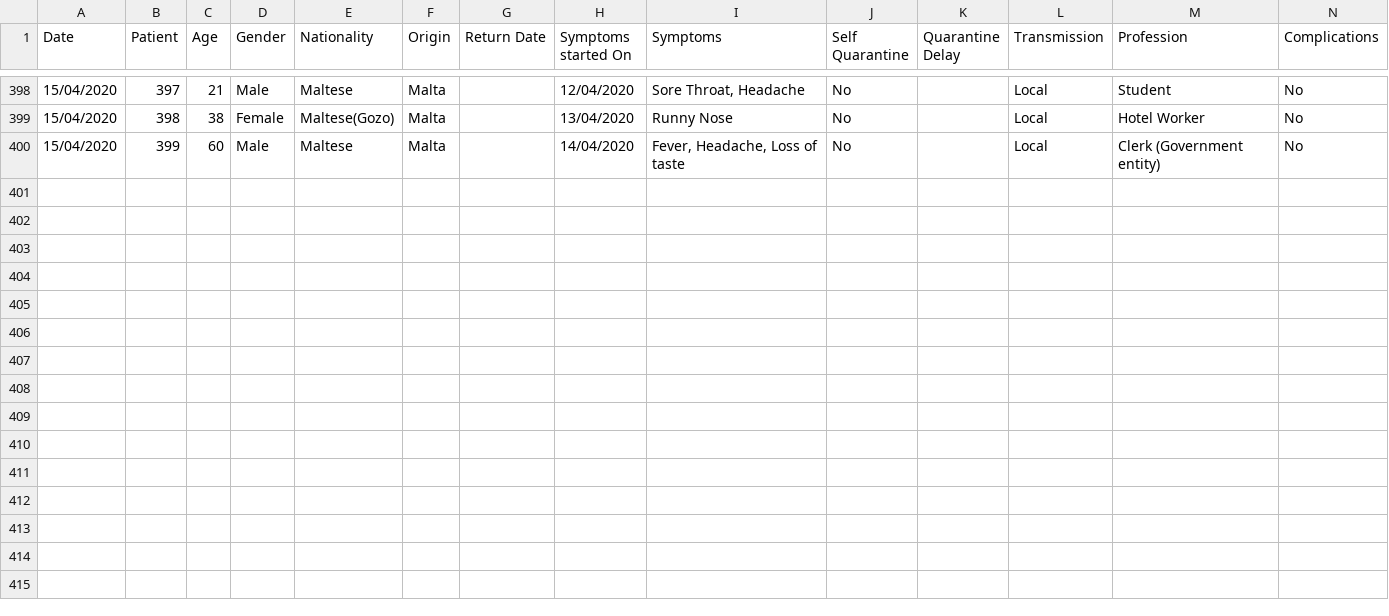
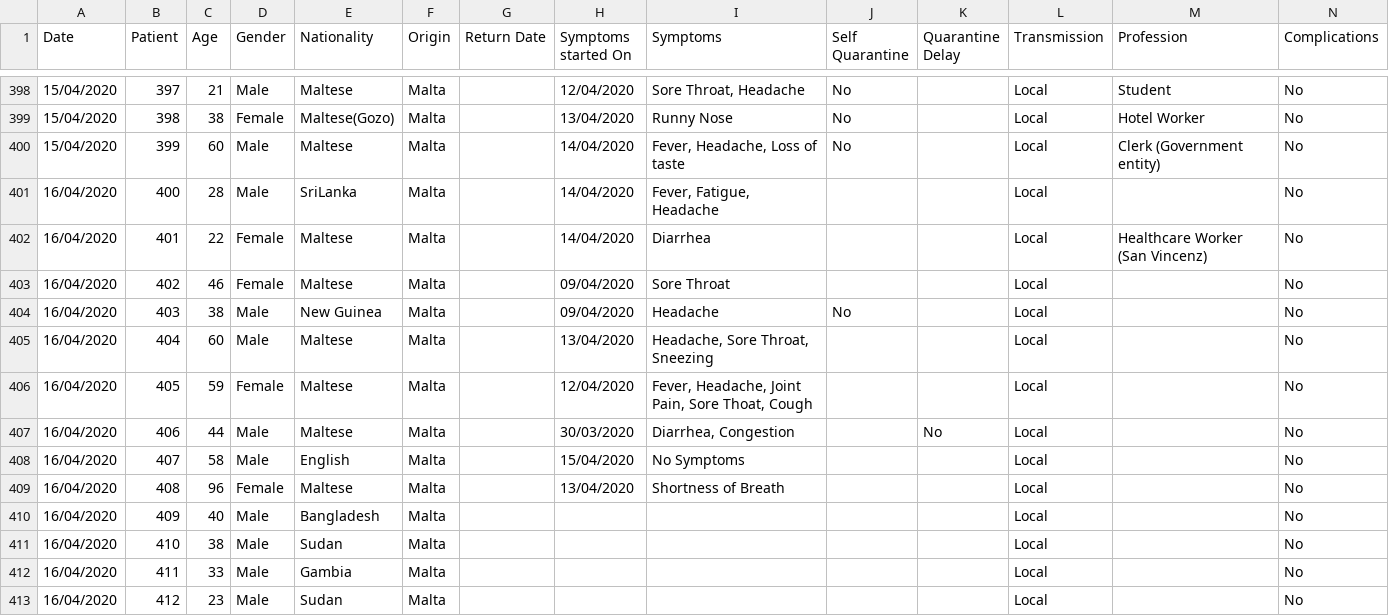
Before and after one commit to Lobeslab-Ltd/covid-19-MT, a CSV file: malta.csv, drawn as a sheet; only a part is shown, gaps mark what is left out; rows hold the shown columns only; the diff names each change by its address in the sheet, - before the commit and + after, or states it on an @@ line.

```diff
--- a/malta.csv
+++ b/malta.csv
+row 401: 16/04/2020 | 400 | 28 | Male | SriLanka | Malta |  | 14/04/2020 | Fever, Fatigue, Headache |  |  | Local |  | No
+row 402: 16/04/2020 | 401 | 22 | Female | Maltese | Malta |  | 14/04/2020 | Diarrhea |  |  | Local | Healthcare Worker (San Vincenz) | No
+row 403: 16/04/2020 | 402 | 46 | Female | Maltese | Malta |  | 09/04/2020 | Sore Throat |  |  | Local |  | No
+row 404: 16/04/2020 | 403 | 38 | Male | New Guinea | Malta |  | 09/04/2020 | Headache | No |  | Local |  | No
+row 405: 16/04/2020 | 404 | 60 | Male | Maltese | Malta |  | 13/04/2020 | Headache, Sore Throat, Sneezing |  |  | Local |  | No
+row 406: 16/04/2020 | 405 | 59 | Female | Maltese | Malta |  | 12/04/2020 | Fever, Headache, Joint Pain, Sore Thoat, Cough |  |  | Local |  | No
+row 407: 16/04/2020 | 406 | 44 | Male | Maltese | Malta |  | 30/03/2020 | Diarrhea, Congestion |  | No | Local |  | No
+row 408: 16/04/2020 | 407 | 58 | Male | English | Malta |  | 15/04/2020 | No Symptoms |  |  | Local |  | No
+row 409: 16/04/2020 | 408 | 96 | Female | Maltese | Malta |  | 13/04/2020 | Shortness of Breath |  |  | Local |  | No
+row 410: 16/04/2020 | 409 | 40 | Male | Bangladesh | Malta |  |  |  |  |  | Local |  | No
+row 411: 16/04/2020 | 410 | 38 | Male | Sudan | Malta |  |  |  |  |  | Local |  | No
+row 412: 16/04/2020 | 411 | 33 | Male | Gambia | Malta |  |  |  |  |  | Local |  | No
+row 413: 16/04/2020 | 412 | 23 | Male | Sudan | Malta |  |  |  |  |  | Local |  | No
```
Also changed, not shown: malta_time_series.csv.
